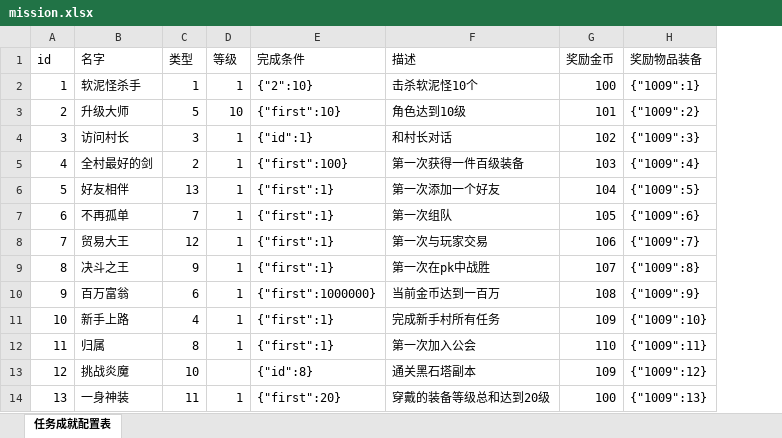
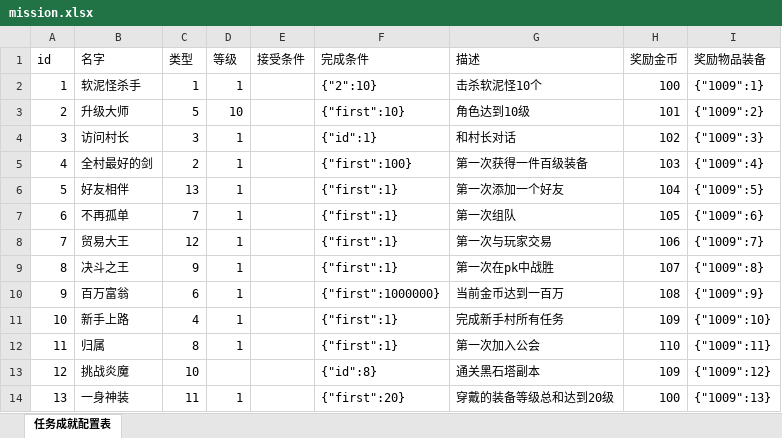
Before and after one commit to gonefuture/mmorpg, an Excel workbook: gameserver/src/main/resources/gameData/mission.xlsx, sheet 任务成就配置表, drawn as a sheet; values as stored, in another font and other column widths than the file's, no borders; the diff names each change by its address in the sheet, - before the commit and + after, or states it on an @@ line.

```diff
--- a/gameserver/src/main/resources/gameData/mission.xlsx (sheet 任务成就配置表)
+++ b/gameserver/src/main/resources/gameData/mission.xlsx (sheet 任务成就配置表)
+column E (接受条件), empty
```
Also changed, not shown: 7 other files.
